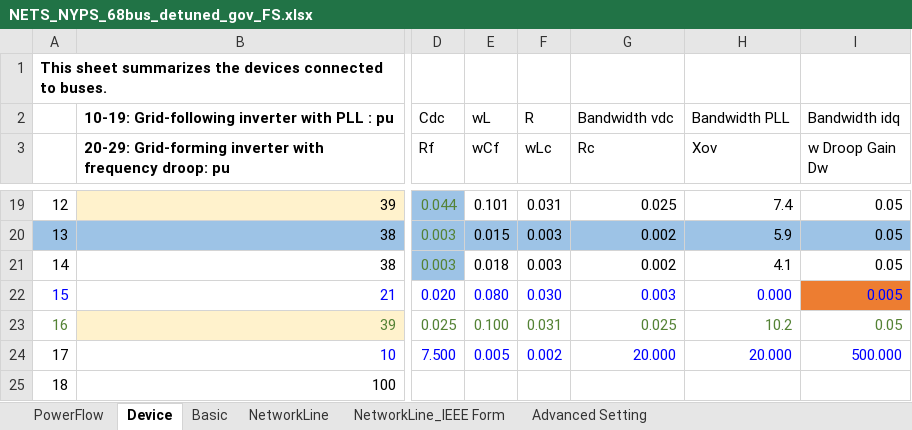
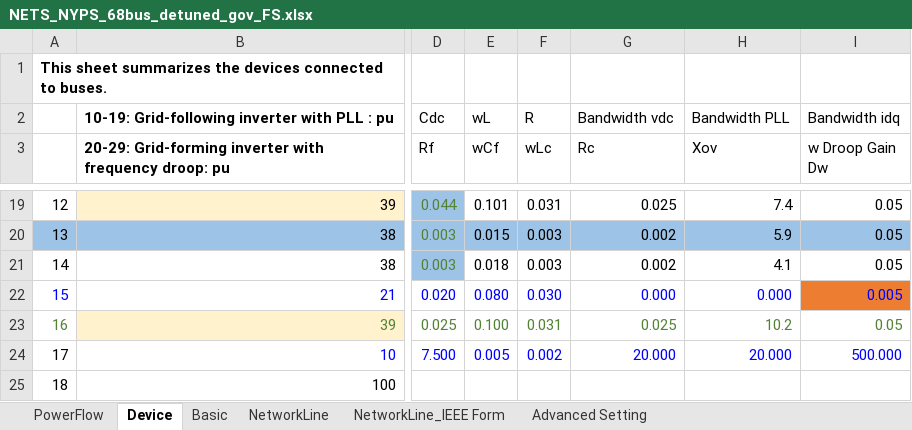
Before and after one commit to Future-Power-Networks/Simplus-Grid-Tool, an Excel workbook: NetworkConfigData/NETS_NYPS_68bus_detuned_gov_FS.xlsx, sheet Device, drawn as a sheet; only a part is shown, gaps mark what is left out; values as stored, in another font and other column widths than the file's, no borders; the diff names each change by its address in the sheet, - before the commit and + after, or states it on an @@ line.

```diff
--- a/NetworkConfigData/NETS_NYPS_68bus_detuned_gov_FS.xlsx (sheet Device)
+++ b/NetworkConfigData/NETS_NYPS_68bus_detuned_gov_FS.xlsx (sheet Device)
-G22 (Rc): 0.003
+G22 (Rc): 0.000
```
Also changed, not shown: NetworkConfigData/ModalConfig_NETS_NYPS_68bus_detuned_gov_FS.xlsx, NetworkConfigData/NETS_NYPS_68bus_tunedAgainst_gov_FS.xlsx, 5 other files.
